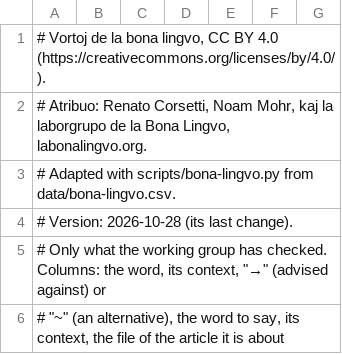
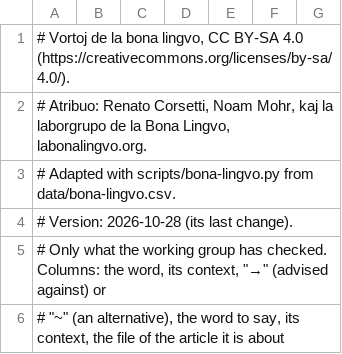
Before and after one commit to kotchwane/bona-vortaro, a TSV file: app/src/main/assets/bonalingvo/bl.tsv, drawn as a sheet; only a part is shown.

```diff
--- a/app/src/main/assets/bonalingvo/bl.tsv
+++ b/app/src/main/assets/bonalingvo/bl.tsv
@@ -1,2 +1,2 @@
-# Vortoj de la bona lingvo, CC BY 4.0 (https://creativecommons.org/licenses/by/4.0/).
+# Vortoj de la bona lingvo, CC BY-SA 4.0 (https://creativecommons.org/licenses/by-sa/4.0/).
 # Atribuo: Renato Corsetti, Noam Mohr, kaj la laborgrupo de la Bona Lingvo, labonalingvo.org.
```
Also changed, not shown: 5 other files.
